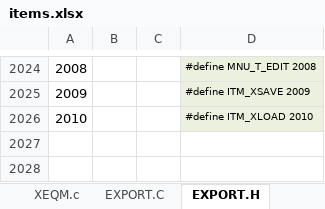
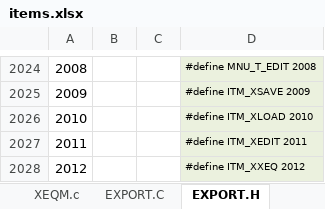
Before and after one commit to semi-simple/C43-mirror, an Excel workbook: src/items.xlsx, sheet EXPORT.H, drawn as a sheet; only a part is shown, gaps mark what is left out; values as stored, in another font and other column widths than the file's, no borders; the diff names each change by its address in the sheet, - before the commit and + after, or states it on an @@ line.

```diff
--- a/src/items.xlsx (sheet EXPORT.H)
+++ b/src/items.xlsx (sheet EXPORT.H)
+row 2027: 2011 |  |  | #define ITM_XEDIT 2011
+row 2028: 2012 |  |  | #define ITM_XXEQ 2012
```
Also changed, not shown: sheet SOURCE, sheet EXPORT.C, 7 other files.
